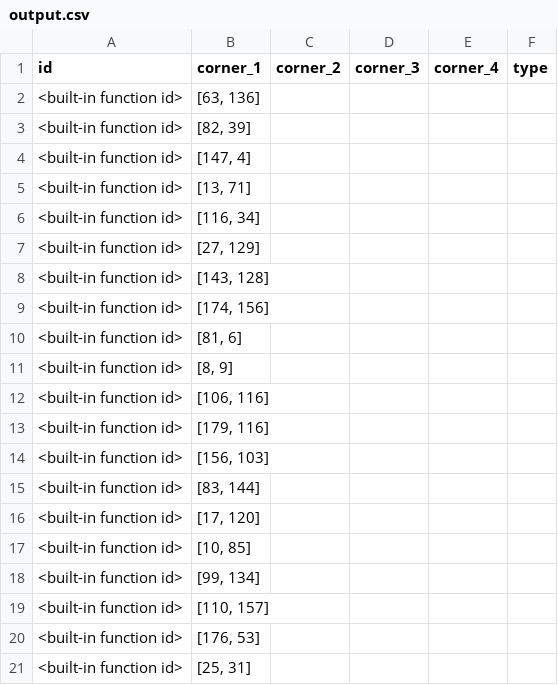
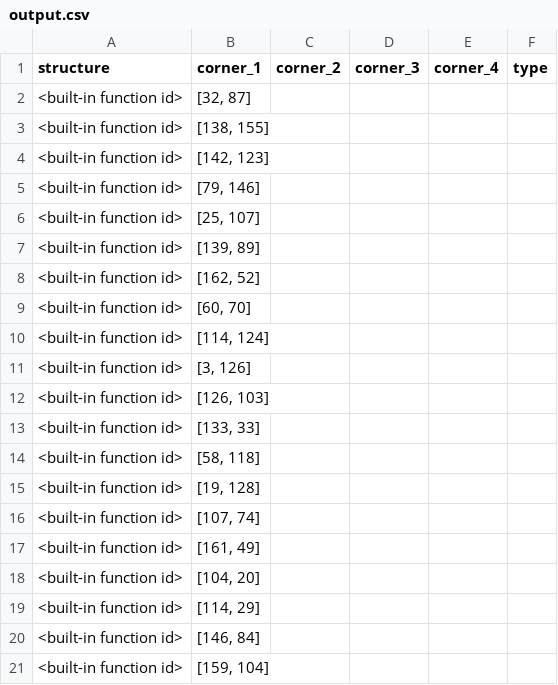
Before and after one commit to guidodebruin/Amstelhaege, a CSV file: code/output.csv, drawn as a sheet.

```diff
--- a/code/output.csv
+++ b/code/output.csv
@@ -1,21 +1,21 @@
-id,corner_1,corner_2,corner_3,corner_4,type
-<built-in function id>,"[63, 136]"
-<built-in function id>,"[82, 39]"
-<built-in function id>,"[147, 4]"
-<built-in function id>,"[13, 71]"
-<built-in function id>,"[116, 34]"
-<built-in function id>,"[27, 129]"
-<built-in function id>,"[143, 128]"
-<built-in function id>,"[174, 156]"
-<built-in function id>,"[81, 6]"
-<built-in function id>,"[8, 9]"
-<built-in function id>,"[106, 116]"
-<built-in function id>,"[179, 116]"
-<built-in function id>,"[156, 103]"
-<built-in function id>,"[83, 144]"
-<built-in function id>,"[17, 120]"
-<built-in function id>,"[10, 85]"
-<built-in function id>,"[99, 134]"
-<built-in function id>,"[110, 157]"
-<built-in function id>,"[176, 53]"
-<built-in function id>,"[25, 31]"
+structure,corner_1,corner_2,corner_3,corner_4,type
+<built-in function id>,"[32, 87]"
+<built-in function id>,"[138, 155]"
+<built-in function id>,"[142, 123]"
+<built-in function id>,"[79, 146]"
+<built-in function id>,"[25, 107]"
+<built-in function id>,"[139, 89]"
+<built-in function id>,"[162, 52]"
+<built-in function id>,"[60, 70]"
+<built-in function id>,"[114, 124]"
+<built-in function id>,"[3, 126]"
+<built-in function id>,"[126, 103]"
+<built-in function id>,"[133, 33]"
+<built-in function id>,"[58, 118]"
+<built-in function id>,"[19, 128]"
+<built-in function id>,"[107, 74]"
+<built-in function id>,"[161, 49]"
+<built-in function id>,"[104, 20]"
+<built-in function id>,"[114, 29]"
+<built-in function id>,"[146, 84]"
+<built-in function id>,"[159, 104]"
```
Also changed, not shown: 3 other files.
